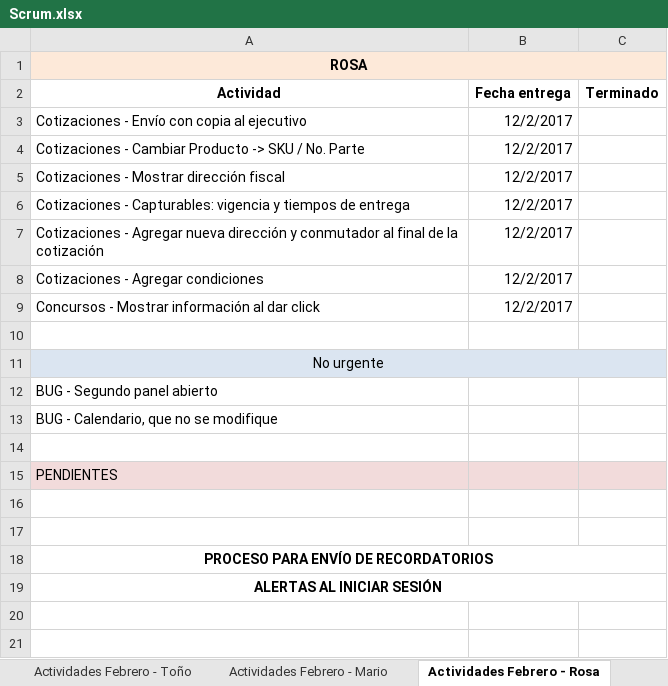
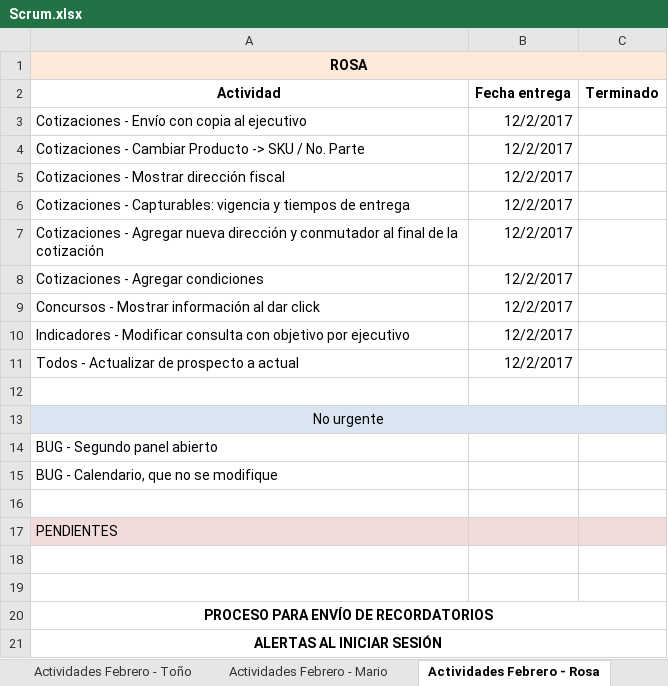
Before and after one commit to toniosoto26/CRM-Socia, an Excel workbook: Scrum.xlsx, sheet Actividades Febrero - Rosa, drawn as a sheet; values as stored, in another font and other column widths than the file's, no borders; the diff names each change by its address in the sheet, - before the commit and + after, or states it on an @@ line.

Commit message:
Aregar títulos en indicador de llamadas, actualizar archivo Scrum.xlsx

```diff
--- a/Scrum.xlsx (sheet Actividades Febrero - Rosa)
+++ b/Scrum.xlsx (sheet Actividades Febrero - Rosa)
+row 10: Indicadores - Modificar consulta con objetivo por ejecutivo | 12/2/2017
+row 11: Todos - Actualizar de prospecto a actual | 12/2/2017
```
Also changed, not shown: sheet Nuevos módulos, 1 other file.
